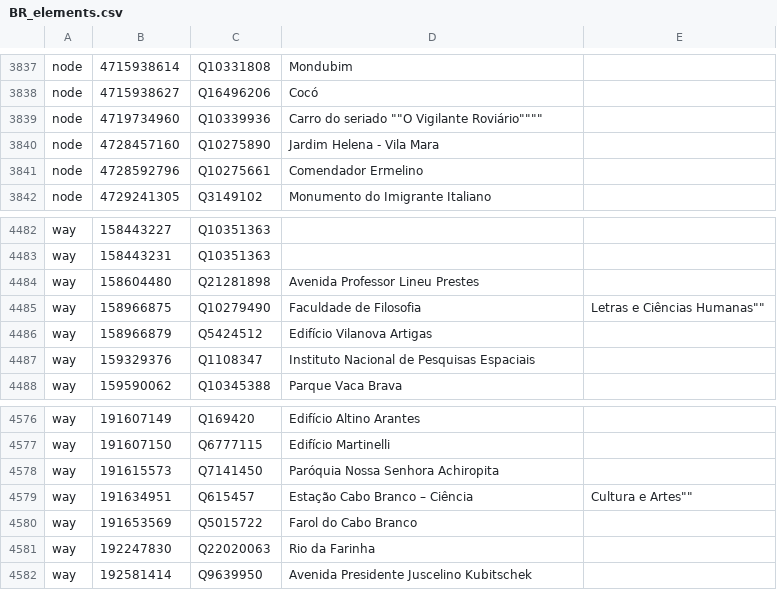
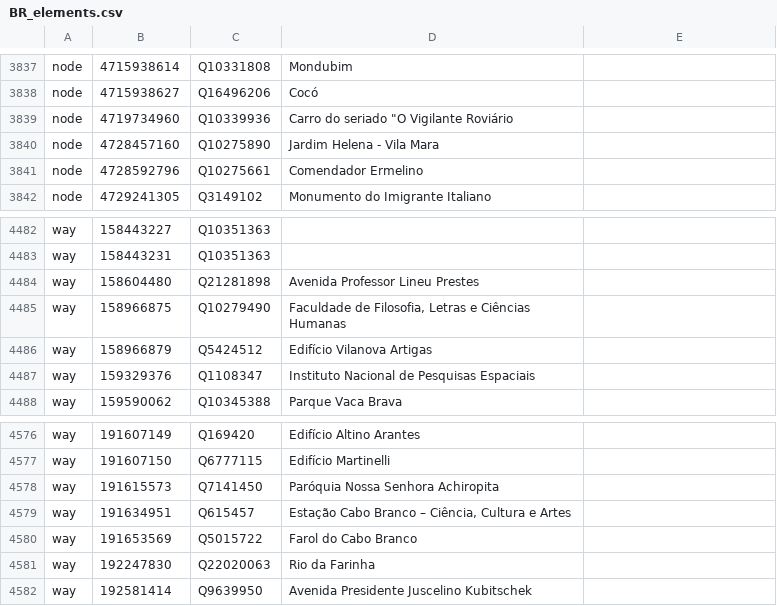
Before and after one commit to OSMBrasil/semantic-bridge, a CSV file: data/dumps_osm/BR_elements.csv, drawn as a sheet; only a part is shown, gaps mark what is left out; the diff covers the shown part only.

```diff
--- a/data/dumps_osm/BR_elements.csv
+++ b/data/dumps_osm/BR_elements.csv
@@ -3838,3 +3838,3 @@ node,4715938614,Q10331808,"Mondubim"
 node,4715938627,Q16496206,"Cocó"
-node,4719734960,Q10339936,""Carro do seriado ""O Vigilante Roviário""""
+node,4719734960,Q10339936,"Carro do seriado ""O Vigilante Roviário"
 node,4728457160,Q10275890,"Jardim Helena - Vila Mara"
@@ -4484,3 +4484,3 @@ way,158443231,Q10351363,""
 way,158604480,Q21281898,"Avenida Professor Lineu Prestes"
-way,158966875,Q10279490,""Faculdade de Filosofia, Letras e Ciências Humanas""
+way,158966875,Q10279490,"Faculdade de Filosofia, Letras e Ciências Humanas"
 way,158966879,Q5424512,"Edifício Vilanova Artigas"
@@ -4578,3 +4578,3 @@ way,191607150,Q6777115,"Edifício Martinelli"
 way,191615573,Q7141450,"Paróquia Nossa Senhora Achiropita"
-way,191634951,Q615457,""Estação Cabo Branco – Ciência, Cultura e Artes""
+way,191634951,Q615457,"Estação Cabo Branco – Ciência, Cultura e Artes"
 way,191653569,Q5015722,"Farol do Cabo Branco"
```
Also changed, not shown: 1 added row, 1 removed row and 8 edited cells elsewhere in this file, 1 other file.
